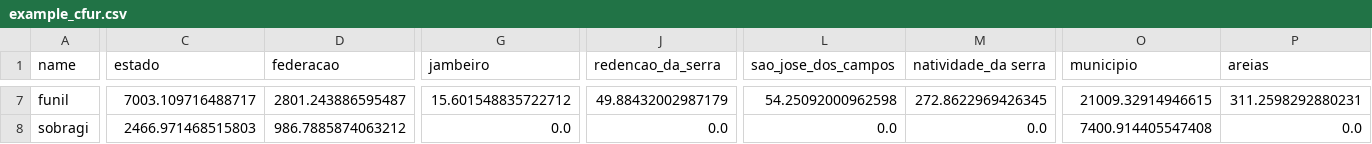
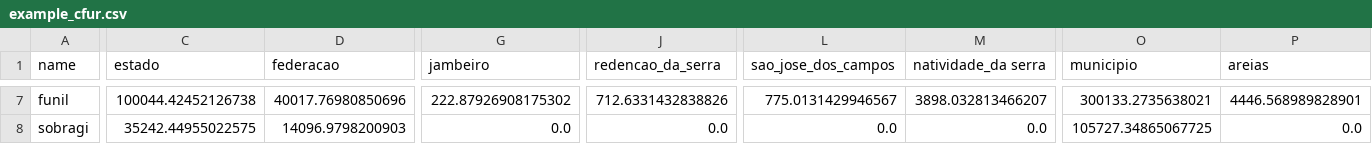
Before and after one commit to robenoliel/lightParaibunaDoSul, a CSV file: example/results/example_cfur.csv, drawn as a sheet; only a part is shown, gaps mark what is left out; the diff covers the shown part only; the diff names each change by its address in the sheet, - before the commit and + after, or states it on an @@ line.

```diff
--- a/example/results/example_cfur.csv
+++ b/example/results/example_cfur.csv
-C7 (estado): 7003.109716488717
+C7 (estado): 100044.42452126738
-D7 (federacao): 2801.243886595487
+D7 (federacao): 40017.76980850696
-G7 (jambeiro): 15.601548835722712
+G7 (jambeiro): 222.87926908175302
-J7 (redencao_da_serra): 49.88432002987179
+J7 (redencao_da_serra): 712.6331432838826
-L7 (sao_jose_dos_campos): 54.25092000962598
+L7 (sao_jose_dos_campos): 775.0131429946567
-M7 (natividade_da serra): 272.8622969426345
+M7 (natividade_da serra): 3898.032813466207
-O7 (municipio): 21009.32914946615
+O7 (municipio): 300133.2735638021
-P7 (areias): 311.2598292880231
+P7 (areias): 4446.568989828901
-C8 (estado): 2466.971468515803
+C8 (estado): 35242.44955022575
-D8 (federacao): 986.7885874063212
+D8 (federacao): 14096.9798200903
-O8 (municipio): 7400.914405547408
+O8 (municipio): 105727.34865067725
```
Also changed, not shown: 103 edited cells elsewhere in this file, example/cfur.csv, 3 other files.
